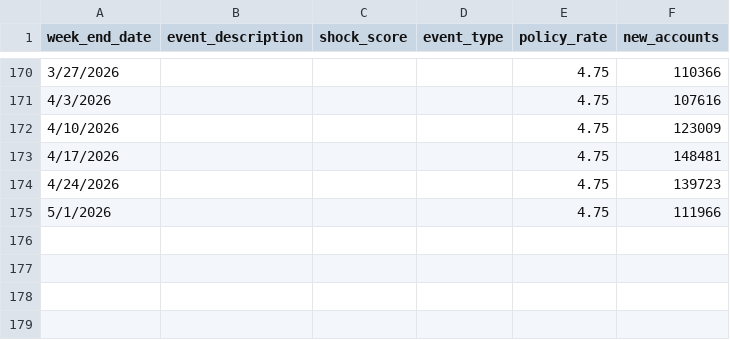
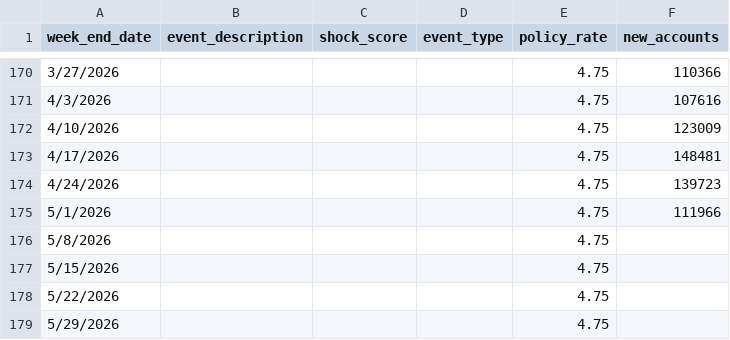
Before and after one commit to alexhoang92/IHSG_volume_forcast, a CSV file: ihsg_forecast/data/macro/macro_shocks.csv, drawn as a sheet; only a part is shown, gaps mark what is left out.

```diff
--- a/ihsg_forecast/data/macro/macro_shocks.csv
+++ b/ihsg_forecast/data/macro/macro_shocks.csv
@@ -175 +175,5 @@ week_end_date,event_description,shock_score,event_type,policy_rate,new_accounts
 5/1/2026,,,,4.75,111966
+5/8/2026,,,,4.75,
+5/15/2026,,,,4.75,
+5/22/2026,,,,4.75,
+5/29/2026,,,,4.75,
```
Also changed, not shown: ihsg_forecast/data/macro/scenarios.csv.
